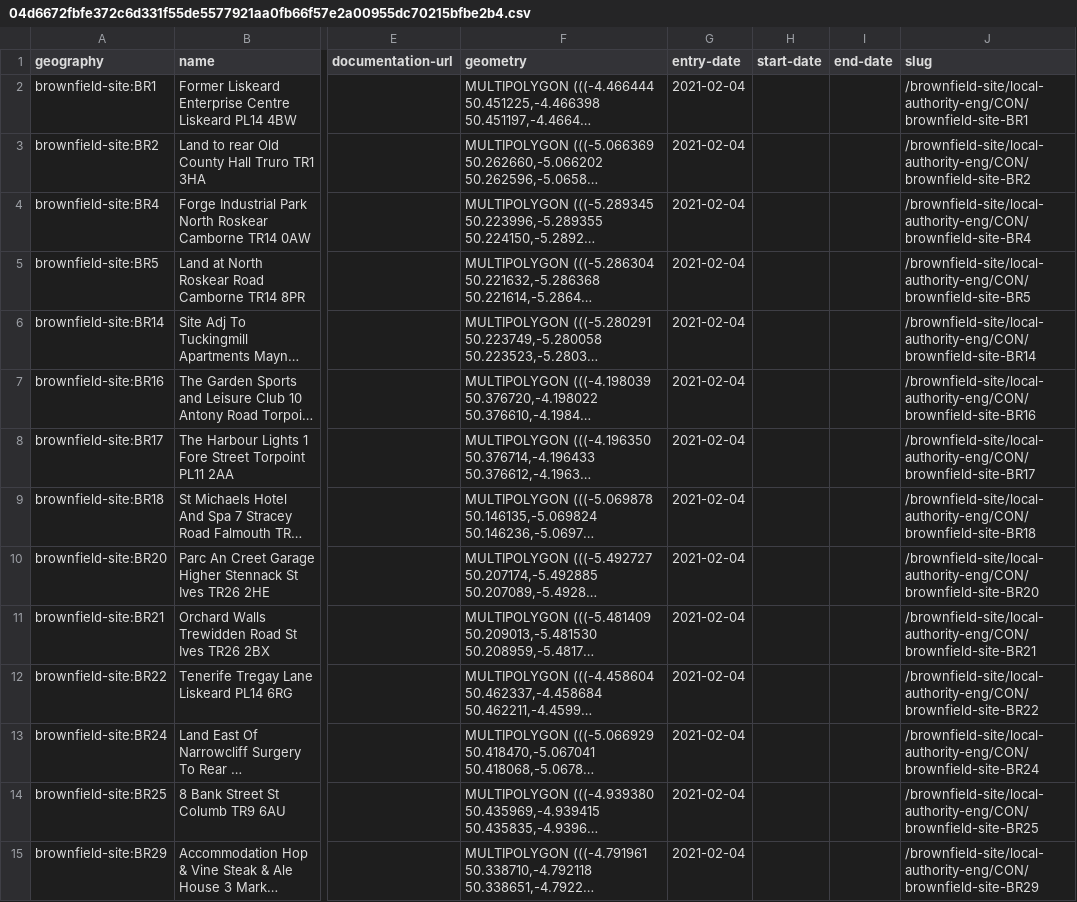
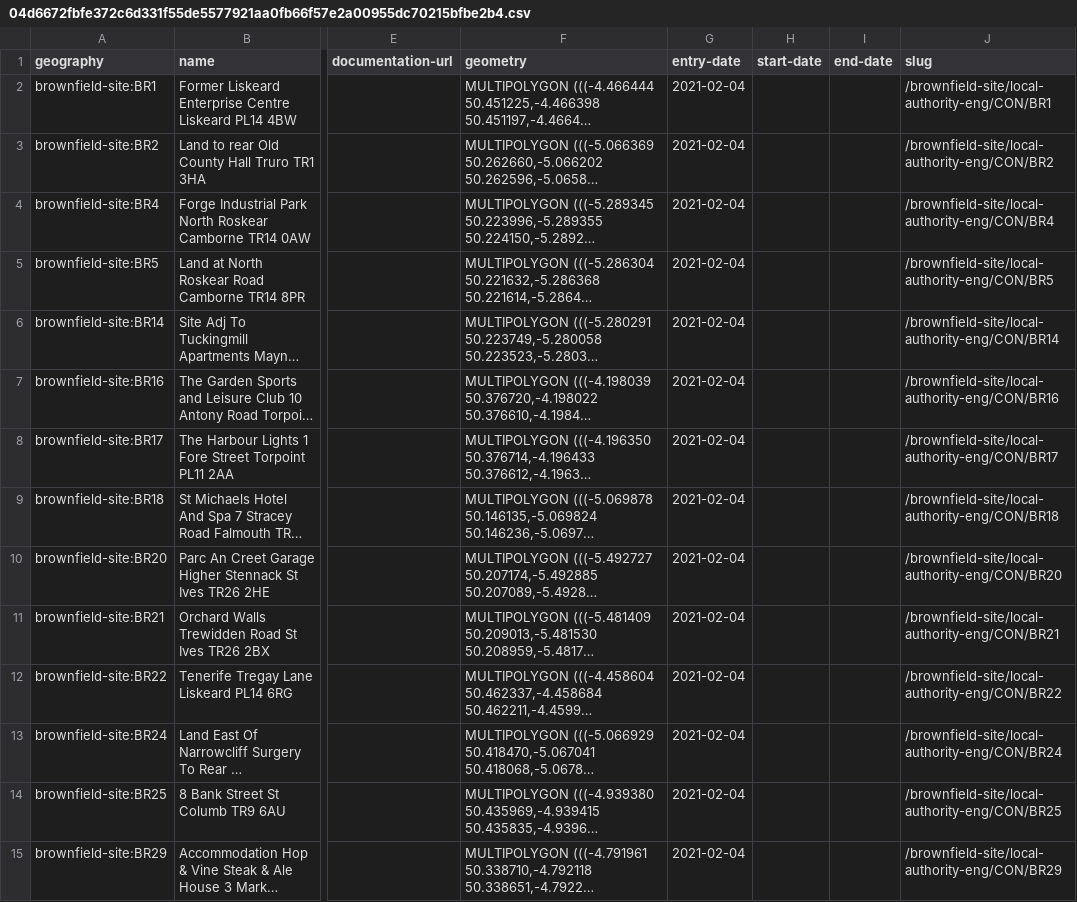
Before and after one commit to digital-land/brownfield-site-collection, a CSV file: transformed/brownfield-site/04d6672fbfe372c6d331f55de5577921aa0fb66f57e2a00955dc70215bfbe2b4.csv, drawn as a sheet; only a part is shown, gaps mark what is left out; long unchanged cells end in …; the diff covers the shown part only; the diff names each change by its address in the sheet, - before the commit and + after, or states it on an @@ line.

Commit message:
fix: slug format

```diff
--- a/transformed/brownfield-site/04d6672fbfe372c6d331f55de5577921aa0fb66f57e2a00955dc70215bfbe2b4.csv
+++ b/transformed/brownfield-site/04d6672fbfe372c6d331f55de5577921aa0fb66f57e2a00955dc70215bfbe2b4.csv
-J2 (slug): /brownfield-site/local-authority-eng/CON/brownfield-site-BR1
+J2 (slug): /brownfield-site/local-authority-eng/CON/BR1
-J3 (slug): /brownfield-site/local-authority-eng/CON/brownfield-site-BR2
+J3 (slug): /brownfield-site/local-authority-eng/CON/BR2
-J4 (slug): /brownfield-site/local-authority-eng/CON/brownfield-site-BR4
+J4 (slug): /brownfield-site/local-authority-eng/CON/BR4
-J5 (slug): /brownfield-site/local-authority-eng/CON/brownfield-site-BR5
+J5 (slug): /brownfield-site/local-authority-eng/CON/BR5
-J6 (slug): /brownfield-site/local-authority-eng/CON/brownfield-site-BR14
+J6 (slug): /brownfield-site/local-authority-eng/CON/BR14
-J7 (slug): /brownfield-site/local-authority-eng/CON/brownfield-site-BR16
+J7 (slug): /brownfield-site/local-authority-eng/CON/BR16
-J8 (slug): /brownfield-site/local-authority-eng/CON/brownfield-site-BR17
+J8 (slug): /brownfield-site/local-authority-eng/CON/BR17
-J9 (slug): /brownfield-site/local-authority-eng/CON/brownfield-site-BR18
+J9 (slug): /brownfield-site/local-authority-eng/CON/BR18
-J10 (slug): /brownfield-site/local-authority-eng/CON/brownfield-site-BR20
+J10 (slug): /brownfield-site/local-authority-eng/CON/BR20
-J11 (slug): /brownfield-site/local-authority-eng/CON/brownfield-site-BR21
+J11 (slug): /brownfield-site/local-authority-eng/CON/BR21
-J12 (slug): /brownfield-site/local-authority-eng/CON/brownfield-site-BR22
+J12 (slug): /brownfield-site/local-authority-eng/CON/BR22
-J13 (slug): /brownfield-site/local-authority-eng/CON/brownfield-site-BR24
+J13 (slug): /brownfield-site/local-authority-eng/CON/BR24
-J14 (slug): /brownfield-site/local-authority-eng/CON/brownfield-site-BR25
+J14 (slug): /brownfield-site/local-authority-eng/CON/BR25
-J15 (slug): /brownfield-site/local-authority-eng/CON/brownfield-site-BR29
+J15 (slug): /brownfield-site/local-authority-eng/CON/BR29
```
Also changed, not shown: 140 edited cells elsewhere in this file, transformed/brownfield-site/06fd8acc65c94b7eb07419b40050567ed0faf72db239c7912020fce71e06ee6a.csv, transformed/brownfield-site/078d222f3e798db8a1171fbbc1c7b380f74a48847f2135f9d5eca8842083fb6f.csv, 53 other files.
